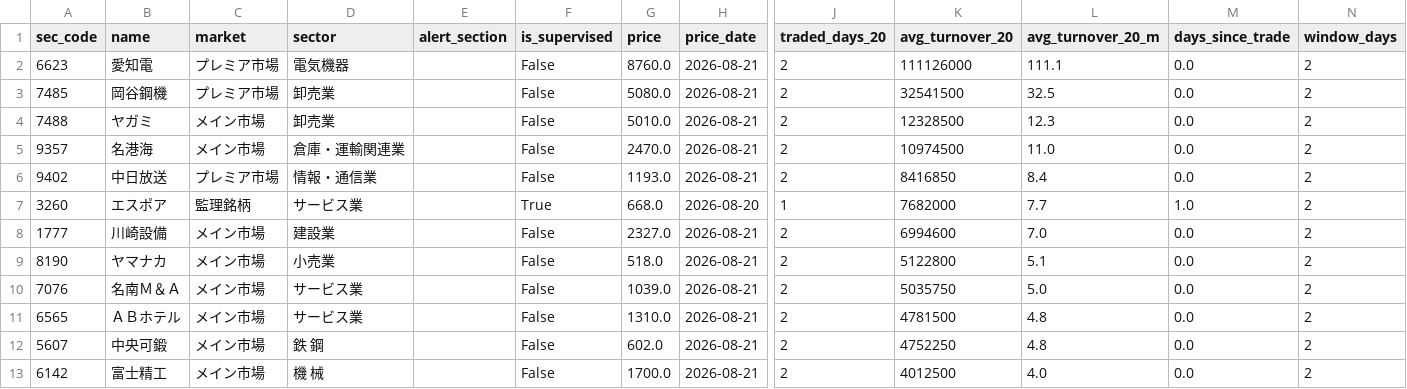
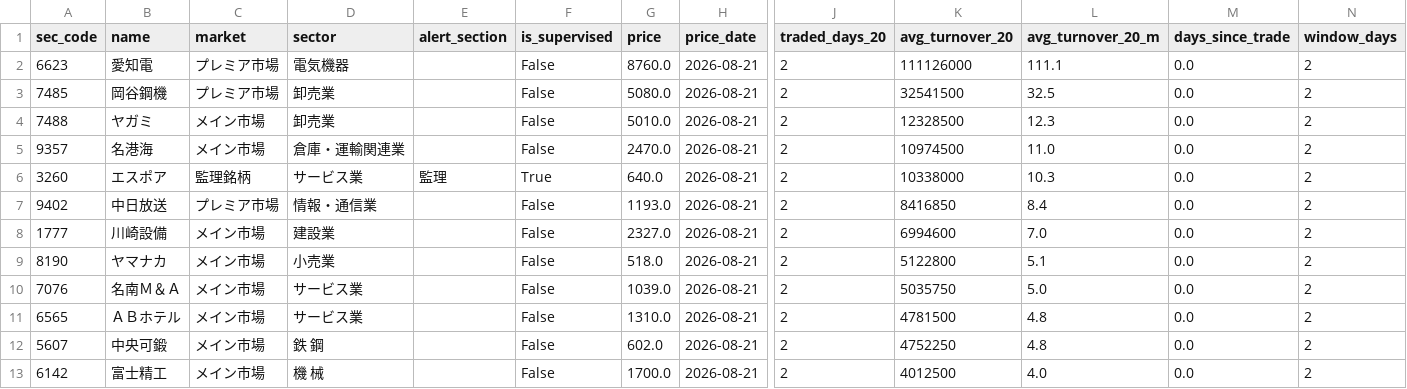
Before and after one commit to koureisyayou/kensaku_net001, a CSV file: local_prices.csv, drawn as a sheet; only a part is shown, gaps mark what is left out; removed rows and columns are numbered as before the commit, all else as after; rows hold the shown columns only; the diff names each change by its address in the sheet, - before the commit and + after, or states it on an @@ line.

```diff
--- a/local_prices.csv
+++ b/local_prices.csv
+row 6: 3260 | エスポア | 監理銘柄 | サービス業 | 監理 | True | 640.0 | 2026-08-21 | 2 | 10338000 | 10.3 | 0.0 | 2
-row 7: 3260 | エスポア | 監理銘柄 | サービス業 |  | True | 668.0 | 2026-08-20 | 1 | 7682000 | 7.7 | 1.0 | 2
```
Also changed, not shown: local_price_history.csv, processed_docs.csv, 4 other files.
